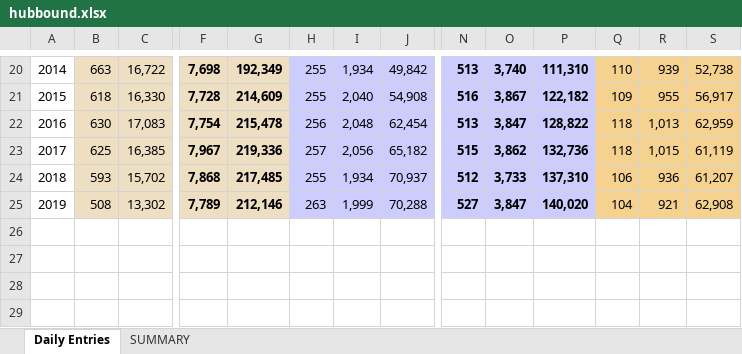
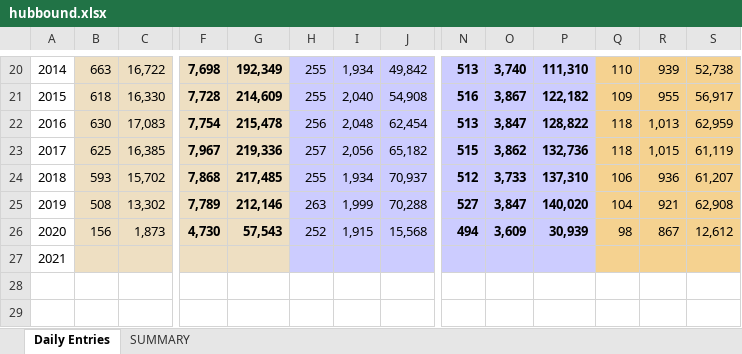
Before and after one commit to NYCPlanning/td-trends, an Excel workbook: hubbound/transit/hubbound.xlsx, sheet Daily Entries, drawn as a sheet; only a part is shown, gaps mark what is left out; values as stored, in another font and other column widths than the file's, no borders; rows hold the shown columns only; the diff covers the shown part only; the diff names each change by its address in the sheet, - before the commit and + after, or states it on an @@ line.

```diff
--- a/hubbound/transit/hubbound.xlsx (sheet Daily Entries)
+++ b/hubbound/transit/hubbound.xlsx (sheet Daily Entries)
-row 26: (empty)
+row 26: 2020 | 156 | 1,873 | 4,730 | 57,543 | 252 | 1,915 | 15,568 | 494 | 3,609 | 30,939 | 98 | 867 | 12,612
-B26:C27 fill: none
+B26:C27 fill: #EEDFC2
-F26:G27 fill: none
+F26:G27 fill: #EEDFC2
-H26:J27 fill: none
+H26:J27 fill: #CCCCFF
-N26:P27 fill: none
+N26:P27 fill: #CCCCFF
-Q26:S27 fill: none
+Q26:S27 fill: #F5D290
-A27: (empty)
+A27: 2021
```
Also changed, not shown: cell formats elsewhere in this sheet, sheet SUMMARY, 3 other files.
